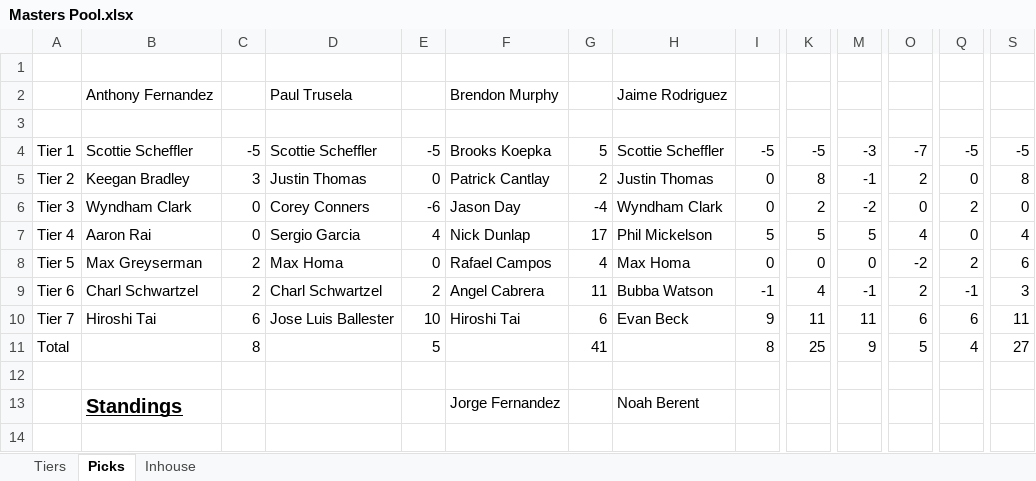
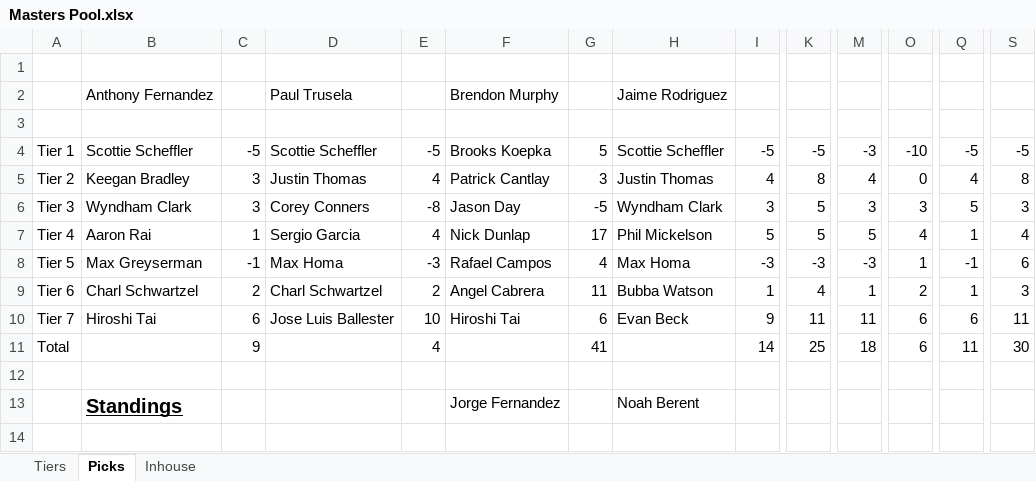
Before and after one commit to AnthonyF98/Masters-Pool, an Excel workbook: Masters Pool.xlsx, sheet Picks, drawn as a sheet; only a part is shown, gaps mark what is left out; values as stored, in another font and other column widths than the file's, no borders; removed rows and columns are numbered as before the commit, all else as after; rows hold the shown columns only; the diff covers the shown part only; the diff names each change by its address in the sheet, - before the commit and + after, or states it on an @@ line.

Commit message:
4/12

```diff
--- a/Masters Pool.xlsx (sheet Picks)
+++ b/Masters Pool.xlsx (sheet Picks)
-O4: -7
+O4: -10
-E5: 0
+E5: 4
-G5: 2
+G5: 3
-I5: 0
+I5: 4
-M5: -1
+M5: 4
-O5: 2
+O5: 0
-Q5: 0
+Q5: 4
-C6: 0
+C6: 3
-E6: -6
+E6: -8
-G6: -4
+G6: -5
-I6: 0
+I6: 3
-K6: 2
+K6: 5
-M6: -2
+M6: 3
-O6: 0
+O6: 3
-Q6: 2
+Q6: 5
-S6: 0
+S6: 3
-C7: 0
+C7: 1
-Q7: 0
+Q7: 1
-C8: 2
+C8: -1
-E8: 0
+E8: -3
-I8: 0
+I8: -3
-K8: 0
+K8: -3
-M8: 0
+M8: -3
-O8: -2
+O8: 1
-Q8: 2
+Q8: -1
-I9: -1
+I9: 1
-M9: -1
+M9: 1
-Q9: -1
+Q9: 1
-row 11: Total |  | 8 |  | 5 |  | 41 |  | 8 | 25 | 9 | 5 | 4 | 27
+row 11: Total |  | 9 |  | 4 |  | 41 |  | 14 | 25 | 18 | 6 | 11 | 30
```
Also changed, not shown: 6 added rows, 6 removed rows and 96 edited cells elsewhere in this sheet, sheet Tiers, sheet Inhouse, formulas that keep their value.
